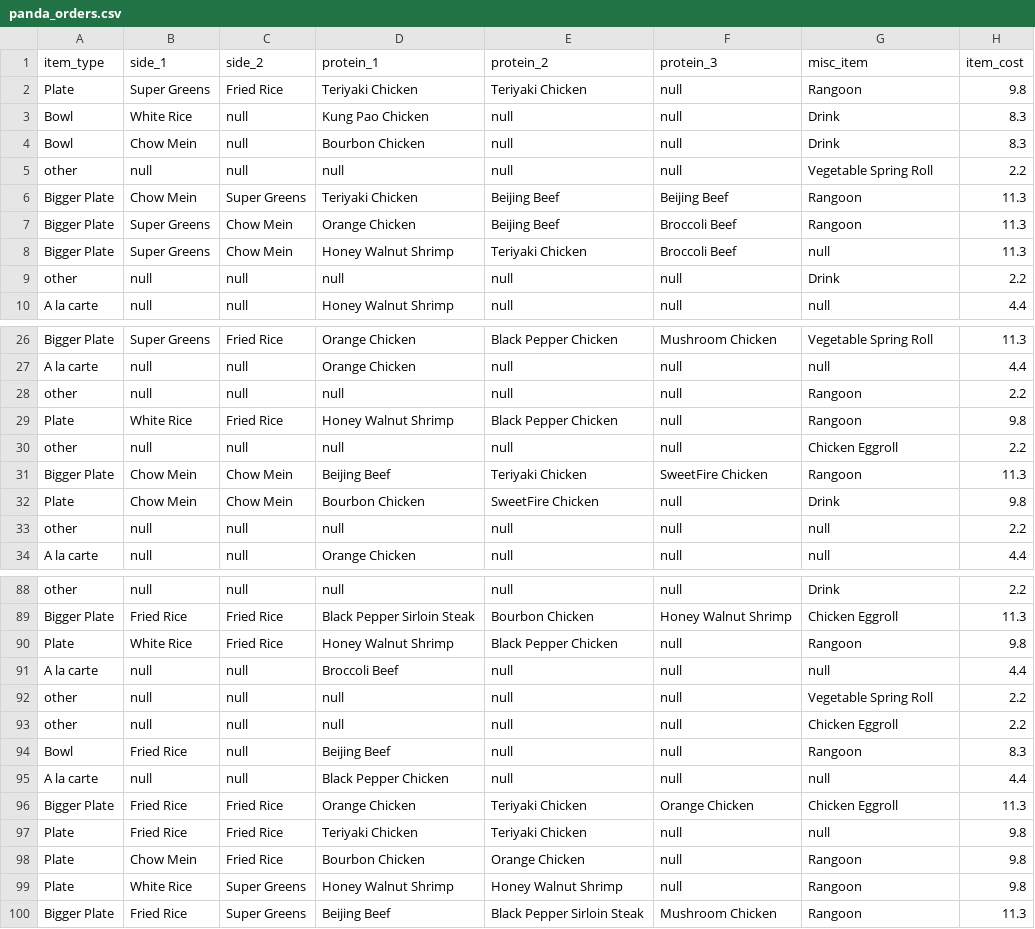
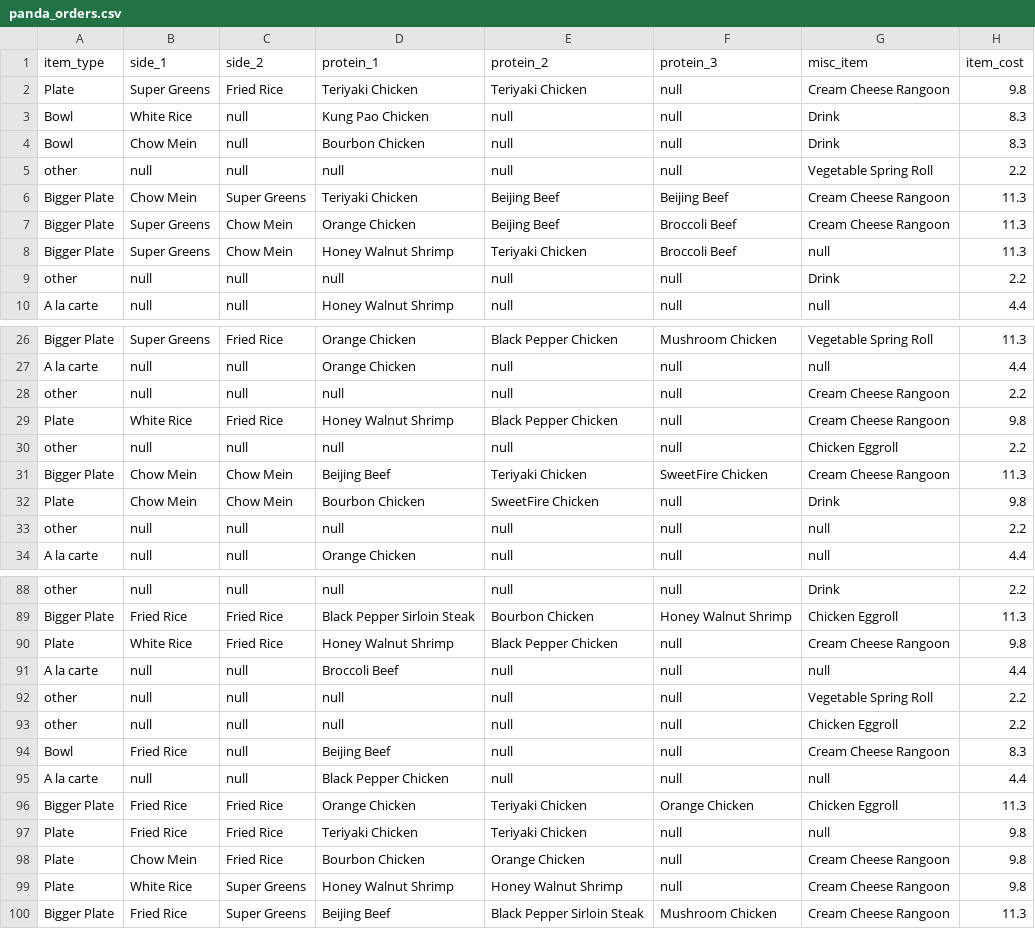
Before and after one commit to Revere672/project-2-02-sugar-chicken-pages, a CSV file: bin/main/csv/panda_orders.csv, drawn as a sheet; only a part is shown, gaps mark what is left out; the diff covers the shown part only.

```diff
--- a/bin/main/csv/panda_orders.csv
+++ b/bin/main/csv/panda_orders.csv
@@ -1,3 +1,3 @@
 item_type,side_1,side_2,protein_1,protein_2,protein_3,misc_item,item_cost
-Plate,Super Greens,Fried Rice,Teriyaki Chicken,Teriyaki Chicken,null,Rangoon,9.8
+Plate,Super Greens,Fried Rice,Teriyaki Chicken,Teriyaki Chicken,null,Cream Cheese Rangoon,9.8
 Bowl,White Rice,null,Kung Pao Chicken,null,null,Drink,8.3
@@ -5,4 +5,4 @@ Bowl,Chow Mein,null,Bourbon Chicken,null,null,Drink,8.3
 other,null,null,null,null,null,Vegetable Spring Roll,2.2
-Bigger Plate,Chow Mein,Super Greens,Teriyaki Chicken,Beijing Beef,Beijing Beef,Rangoon,11.3
-Bigger Plate,Super Greens,Chow Mein,Orange Chicken,Beijing Beef,Broccoli Beef,Rangoon,11.3
+Bigger Plate,Chow Mein,Super Greens,Teriyaki Chicken,Beijing Beef,Beijing Beef,Cream Cheese Rangoon,11.3
+Bigger Plate,Super Greens,Chow Mein,Orange Chicken,Beijing Beef,Broccoli Beef,Cream Cheese Rangoon,11.3
 Bigger Plate,Super Greens,Chow Mein,Honey Walnut Shrimp,Teriyaki Chicken,Broccoli Beef,null,11.3
@@ -27,6 +27,6 @@ Bigger Plate,Super Greens,Fried Rice,Orange Chicken,Black Pepper Chicken,Mushroo
 A la carte,null,null,Orange Chicken,null,null,null,4.4
-other,null,null,null,null,null,Rangoon,2.2
-Plate,White Rice,Fried Rice,Honey Walnut Shrimp,Black Pepper Chicken,null,Rangoon,9.8
+other,null,null,null,null,null,Cream Cheese Rangoon,2.2
+Plate,White Rice,Fried Rice,Honey Walnut Shrimp,Black Pepper Chicken,null,Cream Cheese Rangoon,9.8
 other,null,null,null,null,null,Chicken Eggroll,2.2
-Bigger Plate,Chow Mein,Chow Mein,Beijing Beef,Teriyaki Chicken,SweetFire Chicken,Rangoon,11.3
+Bigger Plate,Chow Mein,Chow Mein,Beijing Beef,Teriyaki Chicken,SweetFire Chicken,Cream Cheese Rangoon,11.3
 Plate,Chow Mein,Chow Mein,Bourbon Chicken,SweetFire Chicken,null,Drink,9.8
@@ -89,3 +89,3 @@ other,null,null,null,null,null,Drink,2.2
 Bigger Plate,Fried Rice,Fried Rice,Black Pepper Sirloin Steak,Bourbon Chicken,Honey Walnut Shrimp,Chicken Eggroll,11.3
-Plate,White Rice,Fried Rice,Honey Walnut Shrimp,Black Pepper Chicken,null,Rangoon,9.8
+Plate,White Rice,Fried Rice,Honey Walnut Shrimp,Black Pepper Chicken,null,Cream Cheese Rangoon,9.8
 A la carte,null,null,Broccoli Beef,null,null,null,4.4
@@ -93,3 +93,3 @@ other,null,null,null,null,null,Vegetable Spring Roll,2.2
 other,null,null,null,null,null,Chicken Eggroll,2.2
-Bowl,Fried Rice,null,Beijing Beef,null,null,Rangoon,8.3
+Bowl,Fried Rice,null,Beijing Beef,null,null,Cream Cheese Rangoon,8.3
 A la carte,null,null,Black Pepper Chicken,null,null,null,4.4
@@ -97,4 +97,4 @@ Bigger Plate,Fried Rice,Fried Rice,Orange Chicken,Teriyaki Chicken,Orange Chicke
 Plate,Fried Rice,Fried Rice,Teriyaki Chicken,Teriyaki Chicken,null,null,9.8
-Plate,Chow Mein,Fried Rice,Bourbon Chicken,Orange Chicken,null,Rangoon,9.8
-Plate,White Rice,Super Greens,Honey Walnut Shrimp,Honey Walnut Shrimp,null,Rangoon,9.8
-Bigger Plate,Fried Rice,Super Greens,Beijing Beef,Black Pepper Sirloin Steak,Mushroom Chicken,Rangoon,11.3
+Plate,Chow Mein,Fried Rice,Bourbon Chicken,Orange Chicken,null,Cream Cheese Rangoon,9.8
+Plate,White Rice,Super Greens,Honey Walnut Shrimp,Honey Walnut Shrimp,null,Cream Cheese Rangoon,9.8
+Bigger Plate,Fried Rice,Super Greens,Beijing Beef,Black Pepper Sirloin Steak,Mushroom Chicken,Cream Cheese Rangoon,11.3
```
Also changed, not shown: 3 edited cells elsewhere in this file, bin/main/csv/employees.csv, bin/main/csv/ingredients_needed.csv, 21 other files.
